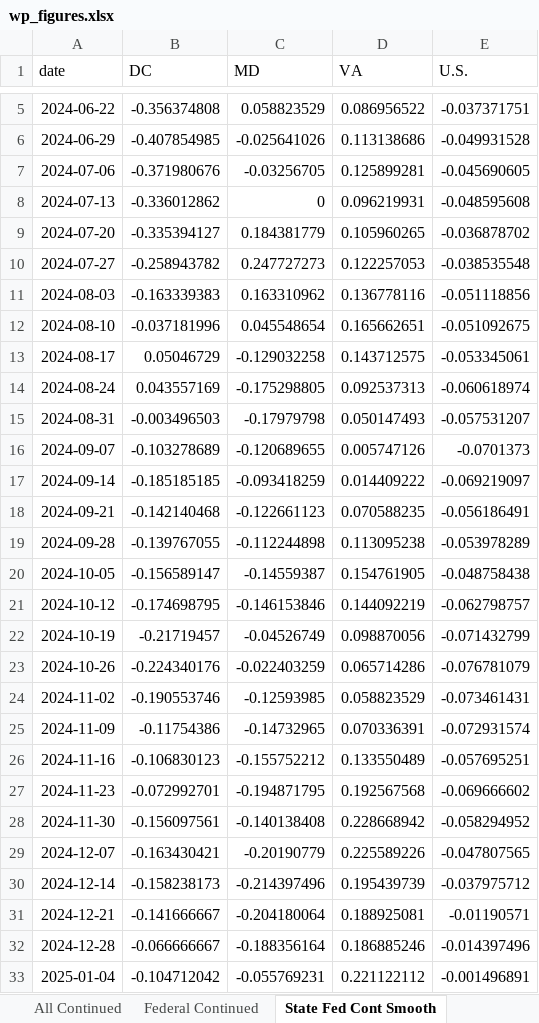
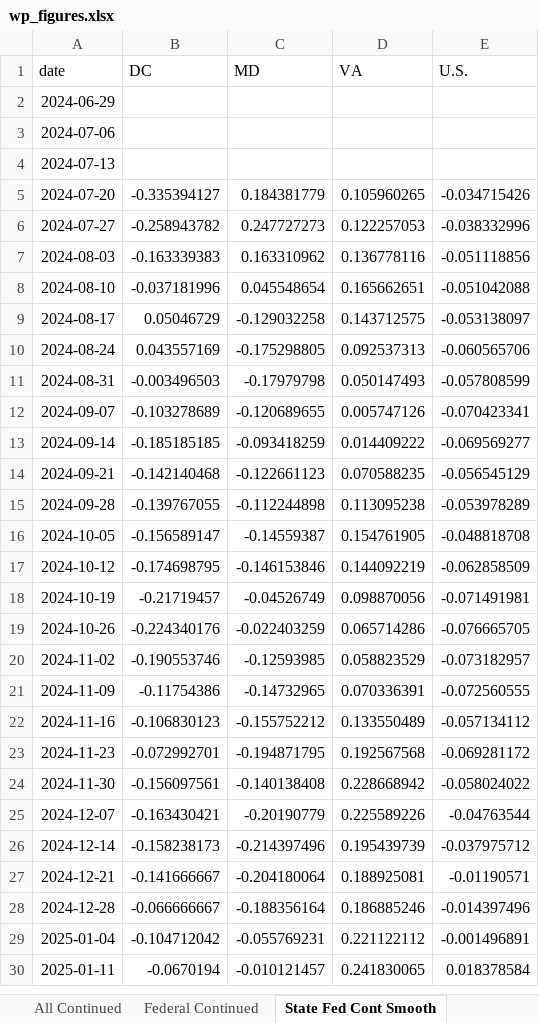
Before and after one commit to Economic/ui_recession_watch, an Excel workbook: output/wp_figures.xlsx, sheet State Fed Cont Smooth, drawn as a sheet; only a part is shown, gaps mark what is left out; the shorter side is filled out with more unchanged rows; values as stored, in another font and other column widths than the file's, no borders; removed rows and columns are numbered as before the commit, all else as after; the diff covers the shown part only; the diff names each change by its address in the sheet, - before the commit and + after, or states it on an @@ line.

```diff
--- a/output/wp_figures.xlsx (sheet State Fed Cont Smooth)
+++ b/output/wp_figures.xlsx (sheet State Fed Cont Smooth)
-row 5: 2024-06-22 | -0.356374808 | 0.058823529 | 0.086956522 | -0.037371751
-B2 (DC): -0.407854985
+B2 (DC): (empty)
-C2 (MD): -0.025641026
+C2 (MD): (empty)
-D2 (VA): 0.113138686
+D2 (VA): (empty)
-E2 (U.S.): -0.049931528
+E2 (U.S.): (empty)
-B3 (DC): -0.371980676
+B3 (DC): (empty)
-C3 (MD): -0.03256705
+C3 (MD): (empty)
-D3 (VA): 0.125899281
+D3 (VA): (empty)
-E3 (U.S.): -0.045690605
+E3 (U.S.): (empty)
-B4 (DC): -0.336012862
+B4 (DC): (empty)
-C4 (MD): 0
+C4 (MD): (empty)
-D4 (VA): 0.096219931
+D4 (VA): (empty)
-E4 (U.S.): -0.048595608
+E4 (U.S.): (empty)
-E5 (U.S.): -0.036878702
+E5 (U.S.): -0.034715426
-E6 (U.S.): -0.038535548
+E6 (U.S.): -0.038332996
-E8 (U.S.): -0.051092675
+E8 (U.S.): -0.051042088
-E9 (U.S.): -0.053345061
+E9 (U.S.): -0.053138097
-E10 (U.S.): -0.060618974
+E10 (U.S.): -0.060565706
-E11 (U.S.): -0.057531207
+E11 (U.S.): -0.057808599
-E12 (U.S.): -0.0701373
+E12 (U.S.): -0.070423341
-E13 (U.S.): -0.069219097
+E13 (U.S.): -0.069569277
-E14 (U.S.): -0.056186491
+E14 (U.S.): -0.056545129
-E16 (U.S.): -0.048758438
+E16 (U.S.): -0.048818708
-E17 (U.S.): -0.062798757
+E17 (U.S.): -0.062858509
-E18 (U.S.): -0.071432799
+E18 (U.S.): -0.071491981
-E19 (U.S.): -0.076781079
+E19 (U.S.): -0.076665705
-E20 (U.S.): -0.073461431
+E20 (U.S.): -0.073182957
-E21 (U.S.): -0.072931574
+E21 (U.S.): -0.072560555
-E22 (U.S.): -0.057695251
+E22 (U.S.): -0.057134112
-E23 (U.S.): -0.069666602
+E23 (U.S.): -0.069281172
-E24 (U.S.): -0.058294952
+E24 (U.S.): -0.058024022
-E25 (U.S.): -0.047807565
+E25 (U.S.): -0.04763544
```
Also changed, not shown: 3 added rows, 3 removed rows and 6 edited cells elsewhere in this sheet, sheet State Cont Smooth, sheet All Continued, sheet All Initial, sheet Federal Initial, sheet Federal Continued, 3 other files.
